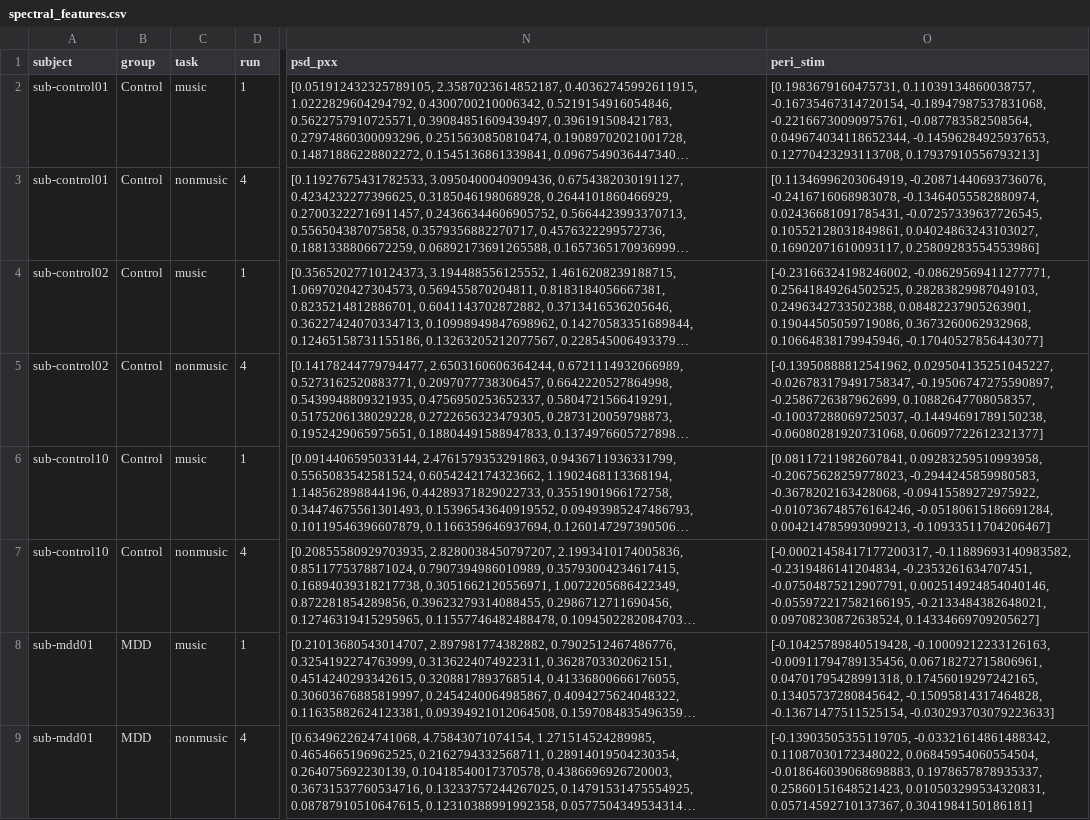
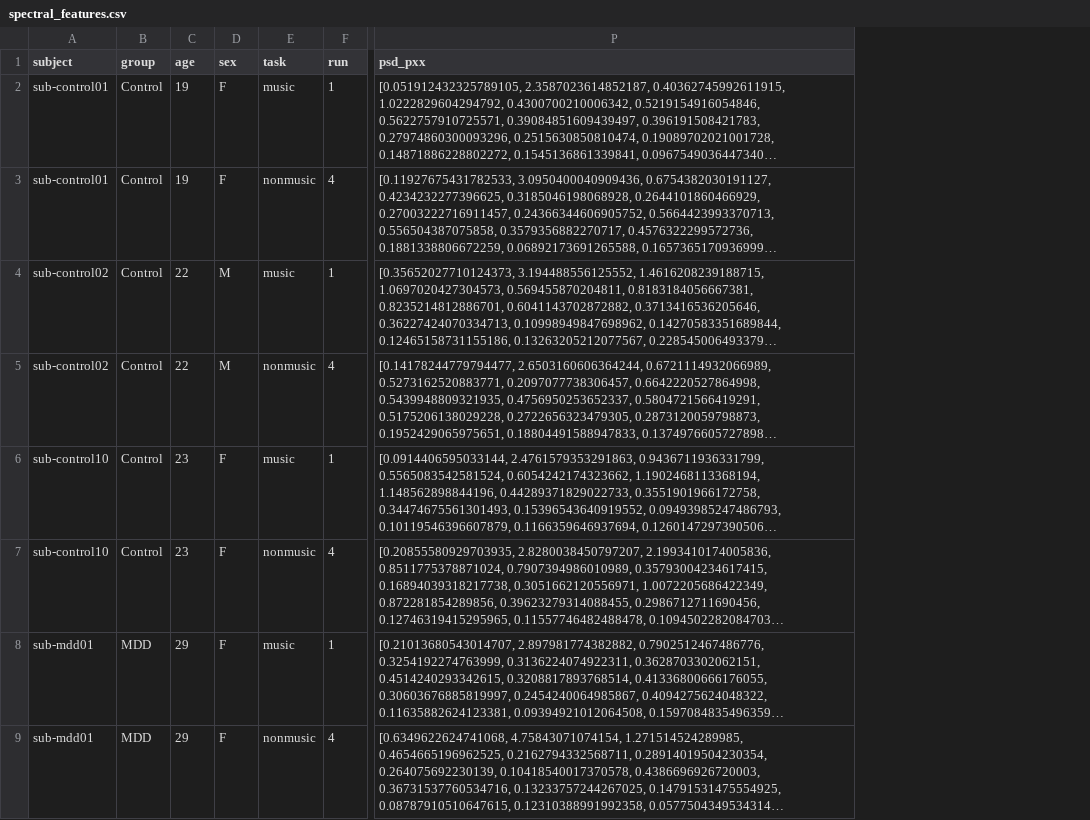
Before and after one commit to Bladerunner-hue/Neuroscience, a CSV file: data/processed/spectral_features.csv, drawn as a sheet; only a part is shown, gaps mark what is left out; long unchanged cells end in …; removed rows and columns are numbered as before the commit, all else as after; the diff names each change by its address in the sheet, - before the commit and + after, or states it on an @@ line.

Commit message:
Deep music-effect analysis: harmonization, univariate/multivariate ML book
- Trial-type condition and subject contrast features (pos/neg music, tones, nonmusic)
- Ch II: Welch PSDs, valence maps, peri-stimulus waveforms
- Ch III: correlation structure, coherence, LOOCV logistic+RF, confusion matrices, explainability
- Ch IV: data inventory, age/sex harmonization, music-effect contrasts, PCA
- Regenerate book_data embed and WASM Pages chapters

```diff
--- a/data/processed/spectral_features.csv
+++ b/data/processed/spectral_features.csv
+column C (age), rows 2-9: 19 | 19 | 22 | 22 | 23 | 23 | 29 | 29
+column D (sex), rows 2-9: F | F | M | M | F | F | F | F
-column O (peri_stim), rows 2-9: [0.1983679160475731, 0.11039134860038757, -0.16735467314720154, -0.18947987537831068, -0.22166730090975761, -0.087783582508564, 0.049674034118652344, -0.14596284925937653, 0.12770423293113708, 0.17937910556793213] | [0.11346996203064919, -0.20871440693736076, -0.2416716068983078, -0.13464055582880974, 0.02436681091785431, -0.07257339637726545, 0.10552128031849861, 0.04024863243103027, 0.16902071610093117, 0.25809283554553986] | [-0.23166324198246002, -0.08629569411277771, 0.25641849264502525, 0.28283829987049103, 0.2496342733502388, 0.08482237905263901, 0.19044505059719086, 0.3673260062932968, 0.10664838179945946, -0.17040527856443077] | [-0.13950888812541962, 0.029504135251045227, -0.026783179491758347, -0.19506747275590897, -0.2586726387962699, 0.10882647708058357, -0.10037288069725037, -0.14494691789150238, -0.06080281920731068, 0.06097722612321377] | [0.08117211982607841, 0.09283259510993958, -0.20675628259778023, -0.2944245859980583, -0.3678202163428068, -0.09415589272975922, -0.010736748576164246, -0.05180615186691284, 0.004214785993099213, -0.10933511704206467] | [-0.00021458417177200317, -0.11889693140983582, -0.2319486141204834, -0.2353261634707451, -0.07504875212907791, 0.002514924854040146, -0.055972217582166195, -0.2133484382648021, 0.09708230872638524, 0.14334669709205627] | [-0.10425789840519428, -0.10009212233126163, -0.00911794789135456, 0.06718272715806961, 0.04701795428991318, 0.17456019297242165, 0.13405737280845642, -0.15095814317464828, -0.13671477511525154, -0.030293703079223633] | [-0.13903505355119705, -0.03321614861488342, 0.11087030172348022, 0.06845954060554504, -0.018646039068698883, 0.1978657878935337, 0.25860151648521423, 0.010503299534320831, 0.05714592710137367, 0.3041984150186181]
```
Also changed, not shown: data/processed/events_summary.csv, data/processed/participants_clean.csv, 18 other files.
